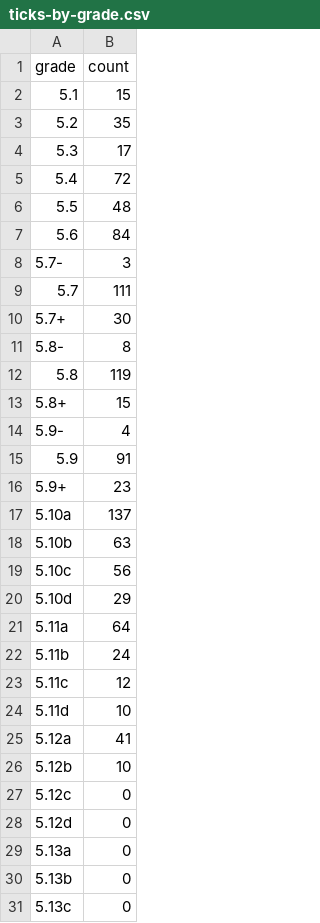
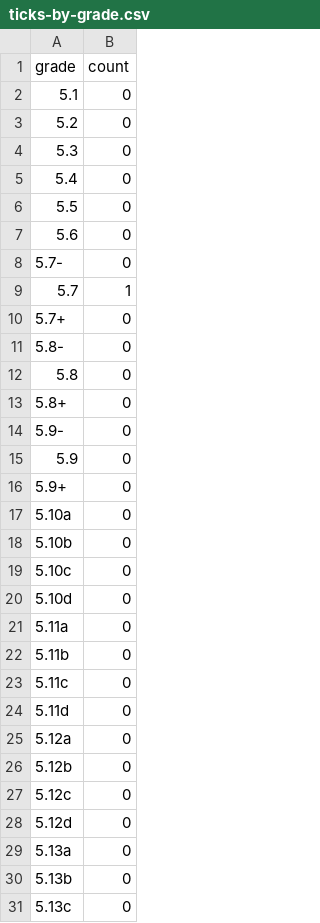
Before and after one commit to achiquit/climbing-journal, a CSV file: journal/data/ticks-by-grade.csv, drawn as a sheet; only a part is shown.

```diff
--- a/journal/data/ticks-by-grade.csv
+++ b/journal/data/ticks-by-grade.csv
@@ -1,27 +1,27 @@
 grade,count
-5.1,15
-5.2,35
-5.3,17
-5.4,72
-5.5,48
-5.6,84
-5.7-,3
-5.7,111
-5.7+,30
-5.8-,8
-5.8,119
-5.8+,15
-5.9-,4
-5.9,91
-5.9+,23
-5.10a,137
-5.10b,63
-5.10c,56
-5.10d,29
-5.11a,64
-5.11b,24
-5.11c,12
-5.11d,10
-5.12a,41
-5.12b,10
+5.1,0
+5.2,0
+5.3,0
+5.4,0
+5.5,0
+5.6,0
+5.7-,0
+5.7,1
+5.7+,0
+5.8-,0
+5.8,0
+5.8+,0
+5.9-,0
+5.9,0
+5.9+,0
+5.10a,0
+5.10b,0
+5.10c,0
+5.10d,0
+5.11a,0
+5.11b,0
+5.11c,0
+5.11d,0
+5.12a,0
+5.12b,0
 5.12c,0
```
Also changed, not shown: journal/data/all-time-stats.csv, journal/data/monthly-height.csv, 9 other files.
